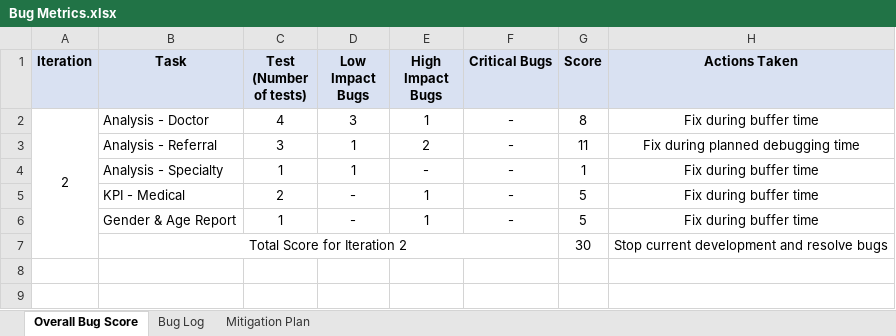
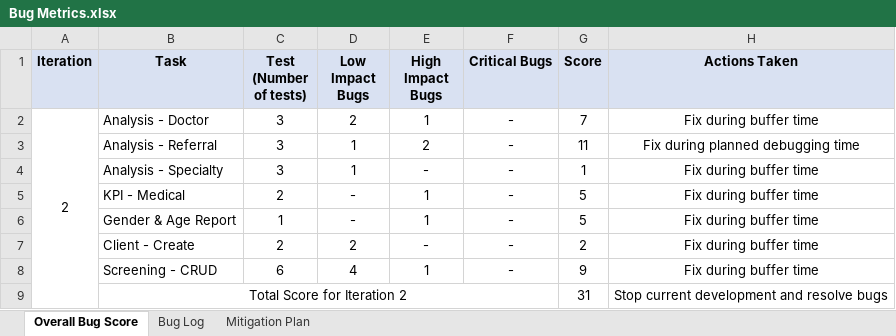
Before and after one commit to seankwok/Ulink, an Excel workbook: Documentation/Metrics/Bug Metrics/Bug Metrics.xlsx, sheet Overall Bug Score, drawn as a sheet; values as stored, in another font and other column widths than the file's, no borders; addresses are those after the commit; the diff names each change by its address in the sheet, - before the commit and + after, or states it on an @@ line.

Commit message:
amended test cases and added updated test result + bug metrics

```diff
--- a/Documentation/Metrics/Bug Metrics/Bug Metrics.xlsx (sheet Overall Bug Score)
+++ b/Documentation/Metrics/Bug Metrics/Bug Metrics.xlsx (sheet Overall Bug Score)
-C2 (Test (Number of tests)): 4
+C2 (Test (Number of tests)): 3
-D2 (Low Impact Bugs): 3
+D2 (Low Impact Bugs): 2
-G2 (Score): 8
+G2 (Score): 7
-C4 (Test (Number of tests)): 1
+C4 (Test (Number of tests)): 3
+row 7:  | Client - Create | 2 | 2 | - | - | 2 | Fix during buffer time
+row 8:  | Screening - CRUD | 6 | 4 | 1 | - | 9 | Fix during buffer time
-G9 (Score): 30
+G9 (Score): 31
```
Also changed, not shown: sheet Bug Log, Test Cases/Iteration 2/Iteration 2/Iteration 2 Test Cases v2.1.xlsx, 1 other file.
